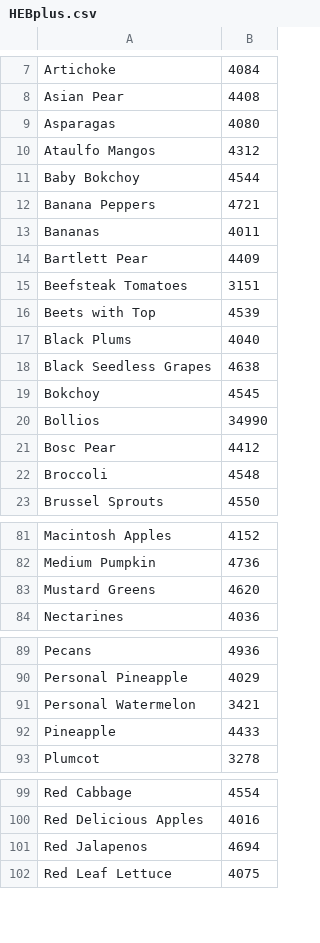
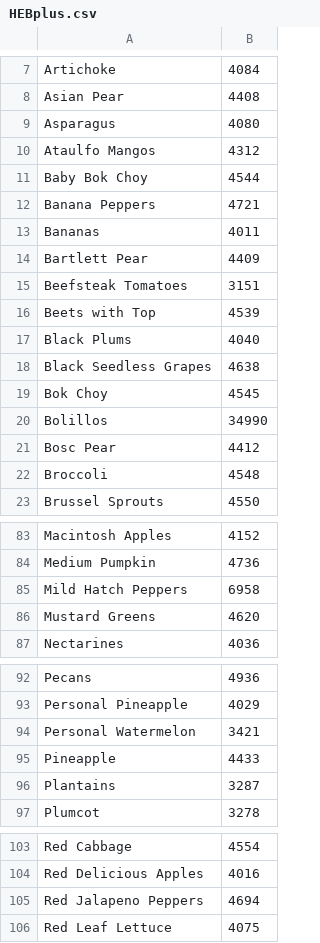
Before and after one commit to O662/my_companion, a CSV file: lib/assets/hebplus/HEBplus.csv, drawn as a sheet; only a part is shown, gaps mark what is left out; the diff covers the shown part only.

```diff
--- a/lib/assets/hebplus/HEBplus.csv
+++ b/lib/assets/hebplus/HEBplus.csv
@@ -8,5 +8,5 @@ Artichoke,4084
 Asian Pear,4408
-Asparagas,4080
+Asparagus,4080
 Ataulfo Mangos,4312
-Baby Bokchoy,4544
+Baby Bok Choy,4544
 Banana Peppers,4721
@@ -18,4 +18,4 @@ Black Plums,4040
 Black Seedless Grapes,4638
-Bokchoy,4545
-Bollios,34990
+Bok Choy,4545
+Bolillos,34990
 Bosc Pear,4412
@@ -82,2 +84,3 @@ Macintosh Apples,4152
 Medium Pumpkin,4736
+Mild Hatch Peppers,6958
 Mustard Greens,4620
@@ -92,2 +95,3 @@ Personal Watermelon,3421
 Pineapple,4433
+Plantains,3287
 Plumcot,3278
@@ -100,3 +104,3 @@ Red Cabbage,4554
 Red Delicious Apples,4016
-Red Jalapenos,4694
+Red Jalapeno Peppers,4694
 Red Leaf Lettuce,4075
```
Also changed, not shown: 4 added rows, 2 removed rows and 6 edited cells elsewhere in this file, 9 other files.
